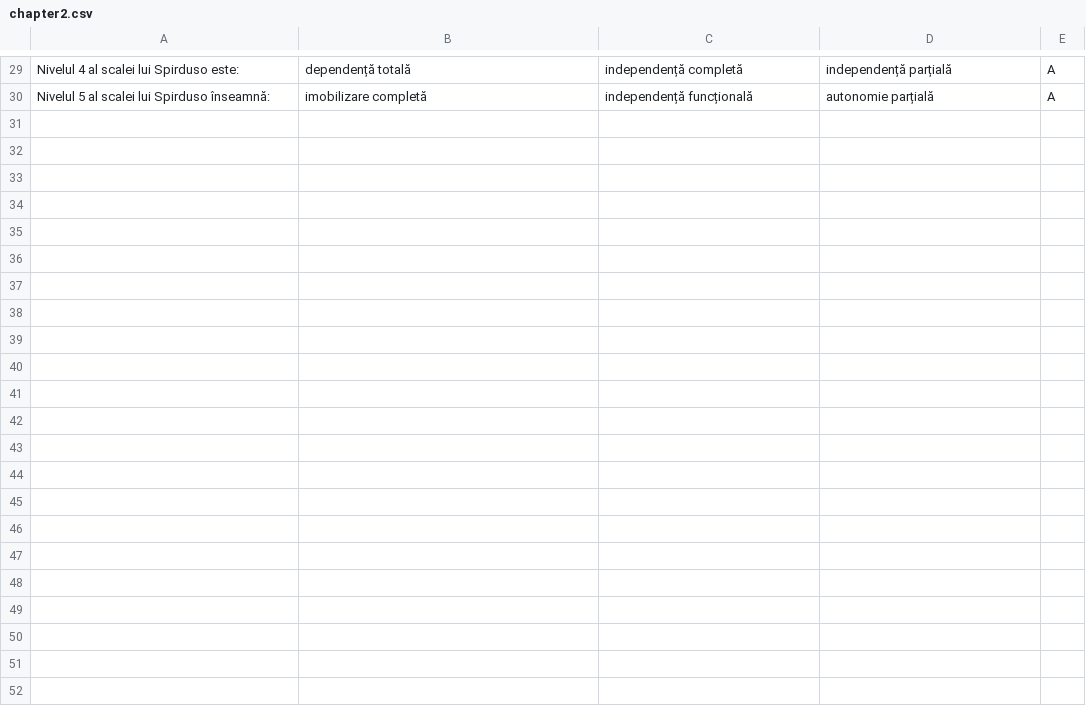
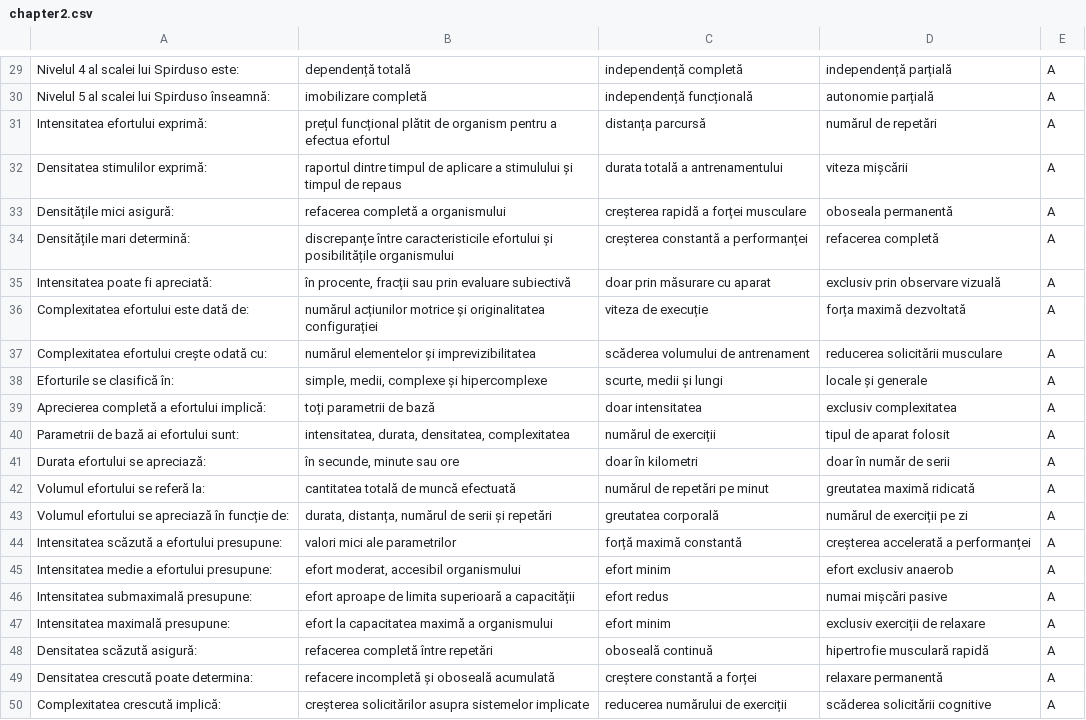
Before and after one commit to Daniel-MN/quizz-app, a CSV file: chapter2.csv, drawn as a sheet; only a part is shown, gaps mark what is left out; the diff covers the shown part only.

```diff
--- a/chapter2.csv
+++ b/chapter2.csv
@@ -30 +30,21 @@ Nivelul 4 al scalei lui Spirduso este:;dependență totală;independență compl
 Nivelul 5 al scalei lui Spirduso înseamnă:;imobilizare completă;independență funcțională;autonomie parțială;A
+Intensitatea efortului exprimă:;prețul funcțional plătit de organism pentru a efectua efortul;distanța parcursă;numărul de repetări;A
+Densitatea stimulilor exprimă:;raportul dintre timpul de aplicare a stimulului și timpul de repaus;durata totală a antrenamentului;viteza mișcării;A
+Densitățile mici asigură:;refacerea completă a organismului;creșterea rapidă a forței musculare;oboseala permanentă;A
+Densitățile mari determină:;discrepanțe între caracteristicile efortului și posibilitățile organismului;creșterea constantă a performanței;refacerea completă;A
+Intensitatea poate fi apreciată:;în procente, fracții sau prin evaluare subiectivă;doar prin măsurare cu aparat;exclusiv prin observare vizuală;A
+Complexitatea efortului este dată de:;numărul acțiunilor motrice și originalitatea configurației;viteza de execuție;forța maximă dezvoltată;A
+Complexitatea efortului crește odată cu:;numărul elementelor și imprevizibilitatea;scăderea volumului de antrenament;reducerea solicitării musculare;A
+Eforturile se clasifică în:;simple, medii, complexe și hipercomplexe;scurte, medii și lungi;locale și generale;A
+Aprecierea completă a efortului implică:;toți parametrii de bază;doar intensitatea;exclusiv complexitatea;A
+Parametrii de bază ai efortului sunt:;intensitatea, durata, densitatea, complexitatea;numărul de exerciții;tipul de aparat folosit;A
+Durata efortului se apreciază:;în secunde, minute sau ore;doar în kilometri;doar în număr de serii;A
+Volumul efortului se referă la:;cantitatea totală de muncă efectuată;numărul de repetări pe minut;greutatea maximă ridicată;A
+Volumul efortului se apreciază în funcție de:;durata, distanța, numărul de serii și repetări;greutatea corporală;numărul de exerciții pe zi;A
+Intensitatea scăzută a efortului presupune:;valori mici ale parametrilor;forță maximă constantă;creșterea accelerată a performanței;A
+Intensitatea medie a efortului presupune:;efort moderat, accesibil organismului;efort minim;efort exclusiv anaerob;A
+Intensitatea submaximală presupune:;efort aproape de limita superioară a capacității;efort redus;numai mișcări pasive;A
+Intensitatea maximală presupune:;efort la capacitatea maximă a organismului;efort minim;exclusiv exerciții de relaxare;A
+Densitatea scăzută asigură:;refacerea completă între repetări;oboseală continuă;hipertrofie musculară rapidă;A
+Densitatea crescută poate determina:;refacere incompletă și oboseală acumulată;creștere constantă a forței;relaxare permanentă;A
+Complexitatea crescută implică:;creșterea solicitărilor asupra sistemelor implicate;reducerea numărului de exerciții;scăderea solicitării cognitive;A
```
Also changed, not shown: 10 added rows elsewhere in this file, 1 other file.
